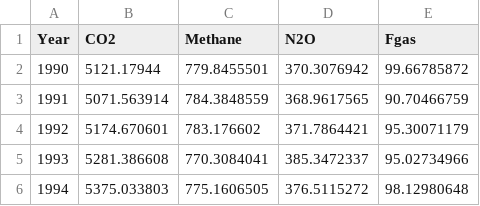
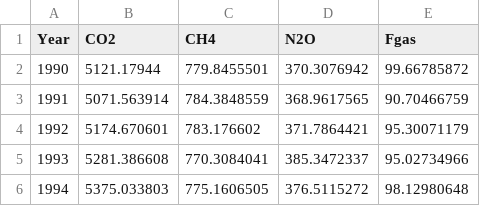
Before and after one commit to fj26/DataAnalytics_Final, a CSV file: Processed Data/EPA_GHG_Gas_processed.csv, drawn as a sheet; only a part is shown.

```diff
--- a/Processed Data/EPA_GHG_Gas_processed.csv
+++ b/Processed Data/EPA_GHG_Gas_processed.csv
@@ -1,2 +1,2 @@
-"Year","CO2","Methane","N2O","Fgas"
+"Year","CO2","CH4","N2O","Fgas"
 1990,5121.17944,779.8455501,370.3076942,99.66785872
```
Also changed, not shown: Processed Data/EIA_electricity-consumption_sector_processed.csv, Processed Data/EPA_GHG_Sector_processed.csv, 3 other files.
